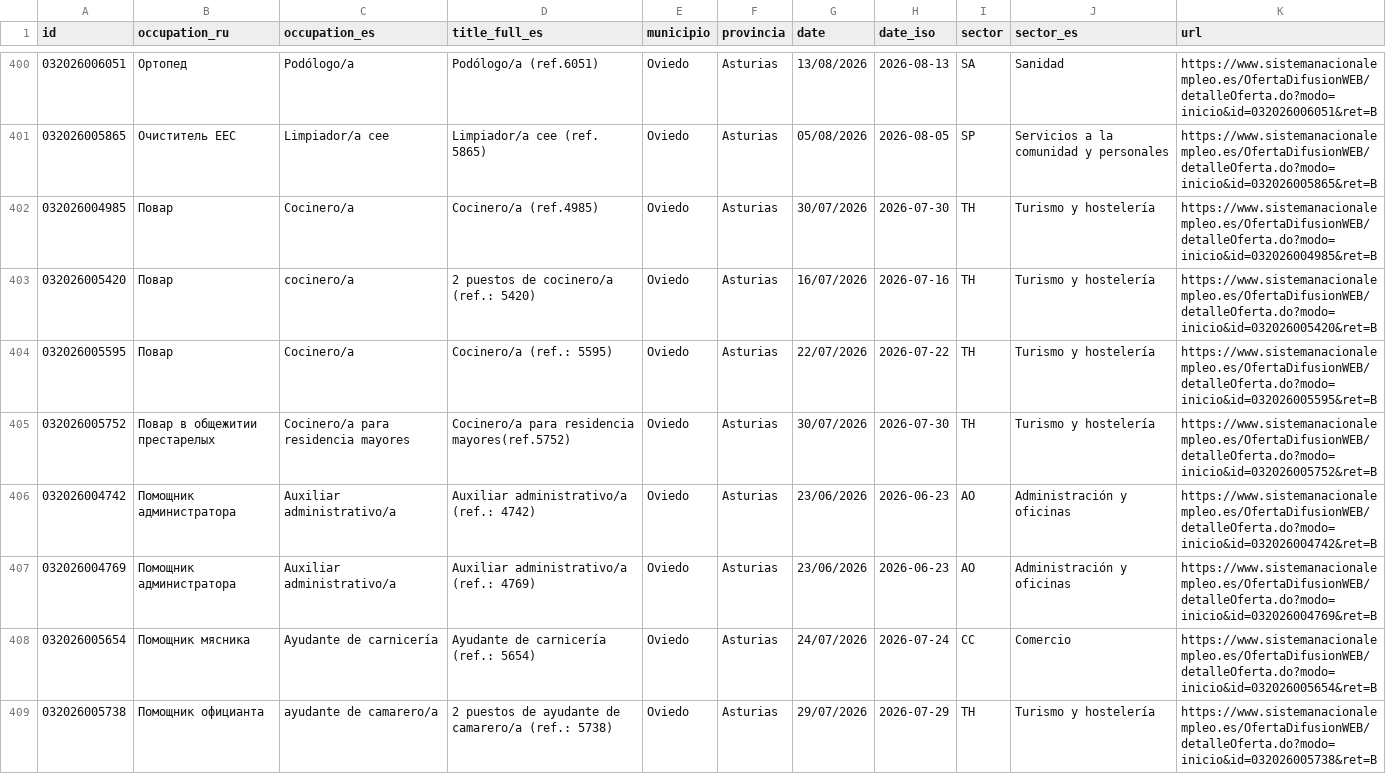
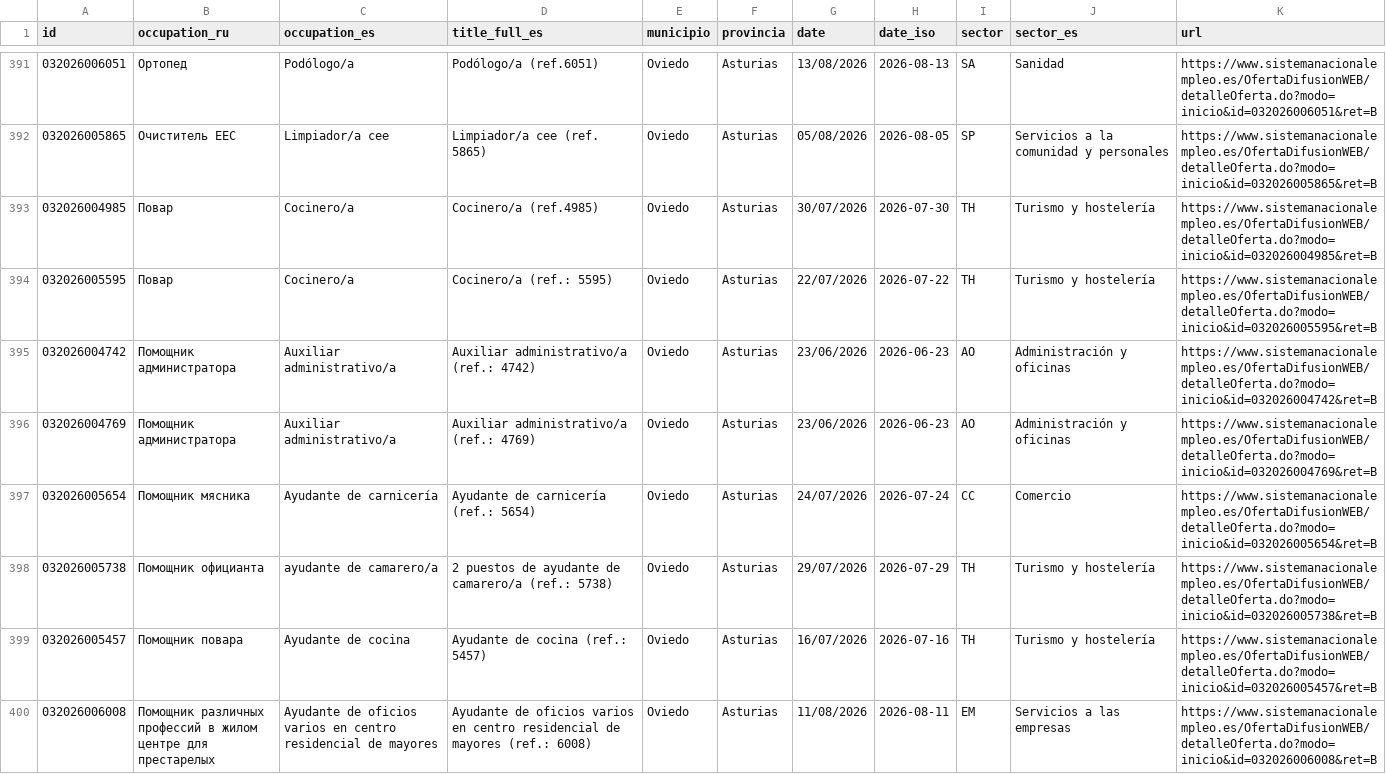
Before and after one commit to RealBuddy/sepe-jobs, a CSV file: catalog.csv, drawn as a sheet; only a part is shown, gaps mark what is left out; the shorter side is filled out with more unchanged rows; the diff covers the shown part only.

```diff
--- a/catalog.csv
+++ b/catalog.csv
@@ -402,5 +393,3 @@
 032026004985,Повар,Cocinero/a,Cocinero/a (ref.4985),Oviedo,Asturias,30/07/2026,2026-07-30,TH,Turismo y hostelería,https://www.sistemanacionalempleo.es/OfertaDifusionWEB/detalleOferta.do?modo=inicio&id=032026004985&ret=B
-032026005420,Повар,cocinero/a,2 puestos de cocinero/a (ref.: 5420),Oviedo,Asturias,16/07/2026,2026-07-16,TH,Turismo y hostelería,https://www.sistemanacionalempleo.es/OfertaDifusionWEB/detalleOferta.do?modo=inicio&id=032026005420&ret=B
 032026005595,Повар,Cocinero/a,Cocinero/a (ref.: 5595),Oviedo,Asturias,22/07/2026,2026-07-22,TH,Turismo y hostelería,https://www.sistemanacionalempleo.es/OfertaDifusionWEB/detalleOferta.do?modo=inicio&id=032026005595&ret=B
-032026005752,Повар в общежитии престарелых,Cocinero/a para residencia mayores,Cocinero/a para residencia mayores(ref.5752),Oviedo,Asturias,30/07/2026,2026-07-30,TH,Turismo y hostelería,https://www.sistemanacionalempleo.es/OfertaDifusionWEB/detalleOferta.do?modo=inicio&id=032026005752&ret=B
 032026004742,Помощник администратора,Auxiliar administrativo/a,Auxiliar administrativo/a (ref.: 4742),Oviedo,Asturias,23/06/2026,2026-06-23,AO,Administración y oficinas,https://www.sistemanacionalempleo.es/OfertaDifusionWEB/detalleOferta.do?modo=inicio&id=032026004742&ret=B
```
Also changed, not shown: 14 removed rows elsewhere in this file, 19 other files.
